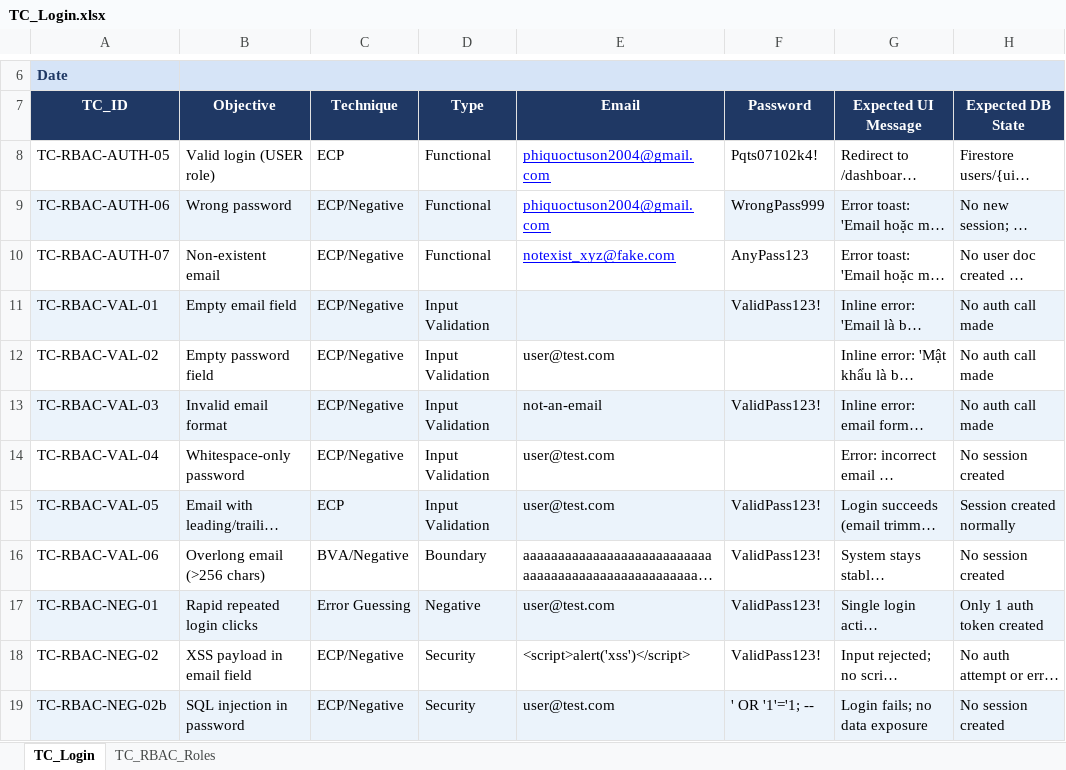
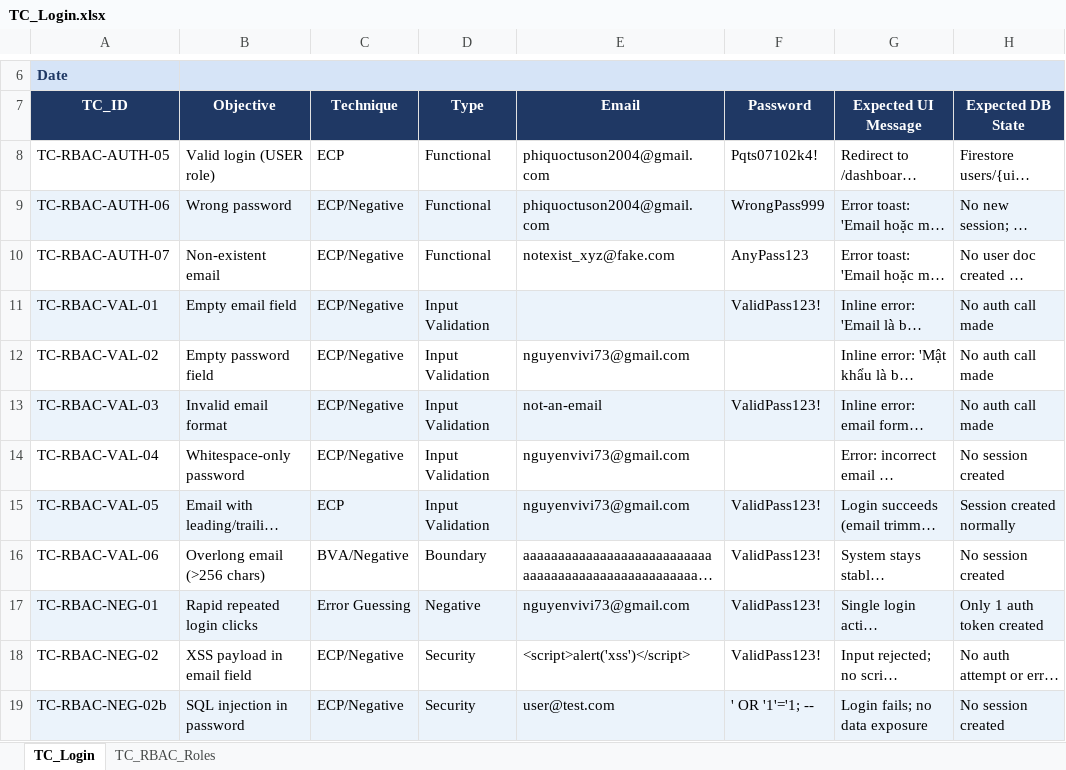
Before and after one commit to son-phi/quiz-trivia-tooltest, an Excel workbook: data/TC_Login.xlsx, sheet TC_Login, drawn as a sheet; only a part is shown, gaps mark what is left out; long unchanged cells end in …; values as stored, in another font and other column widths than the file's, no borders; the diff names each change by its address in the sheet, - before the commit and + after, or states it on an @@ line.

Commit message:
Update test cases and Excel files for quiz core flow
- Modified TC_Login.xlsx and TC_QuizCoreFlow.xlsx files to reflect the latest test cases.
- Added temporary files for TC_Login and TC_QuizCoreFlow to track unsaved changes.
- Implemented comprehensive Selenium tests for the quiz core flow, covering various scenarios including quiz navigation, question answering, and result validation.
- Enhanced error handling and logging for better traceability during test execution.

```diff
--- a/data/TC_Login.xlsx (sheet TC_Login)
+++ b/data/TC_Login.xlsx (sheet TC_Login)
@@ E8:E10 underline: on → off, text colour: #0000FF → black @@
-E9 fill: none
+E9 fill: #EBF3FB
-E12 (Email): user@test.com
+E12 (Email): nguyenvivi73@gmail.com
-E14:E15 (Email): user@test.com
+E14:E15 (Email): nguyenvivi73@gmail.com
-E17 (Email): user@test.com
+E17 (Email): nguyenvivi73@gmail.com
```
Also changed, not shown: data/TC_QuizCoreFlow.xlsx, 1 other file.
